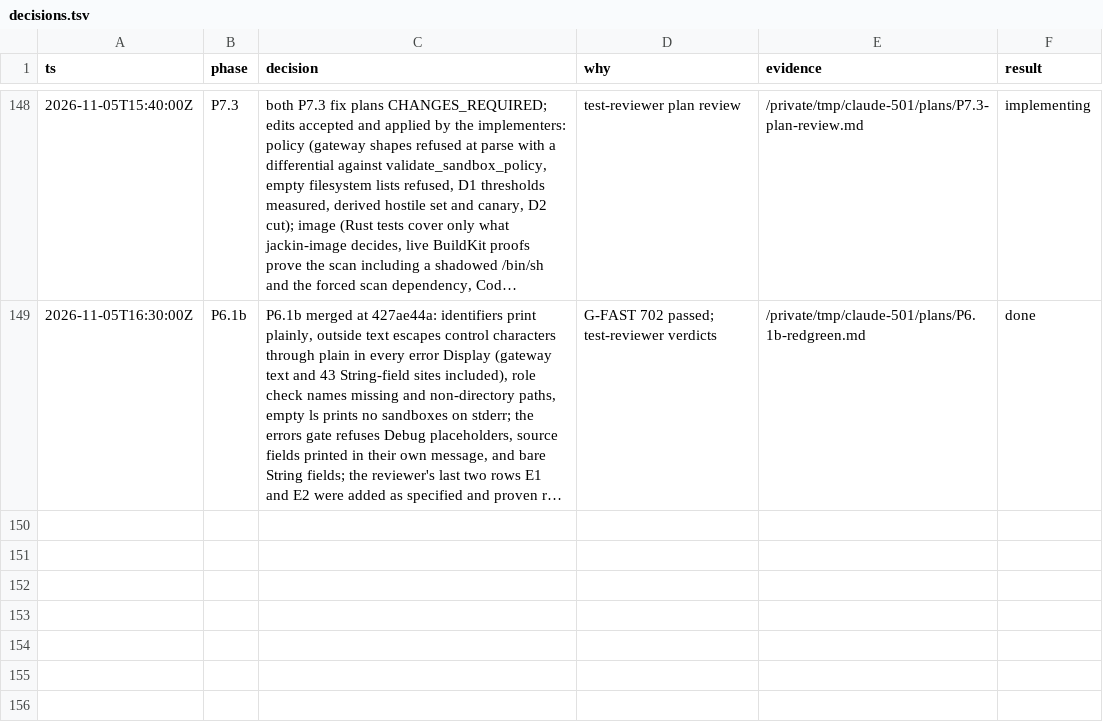
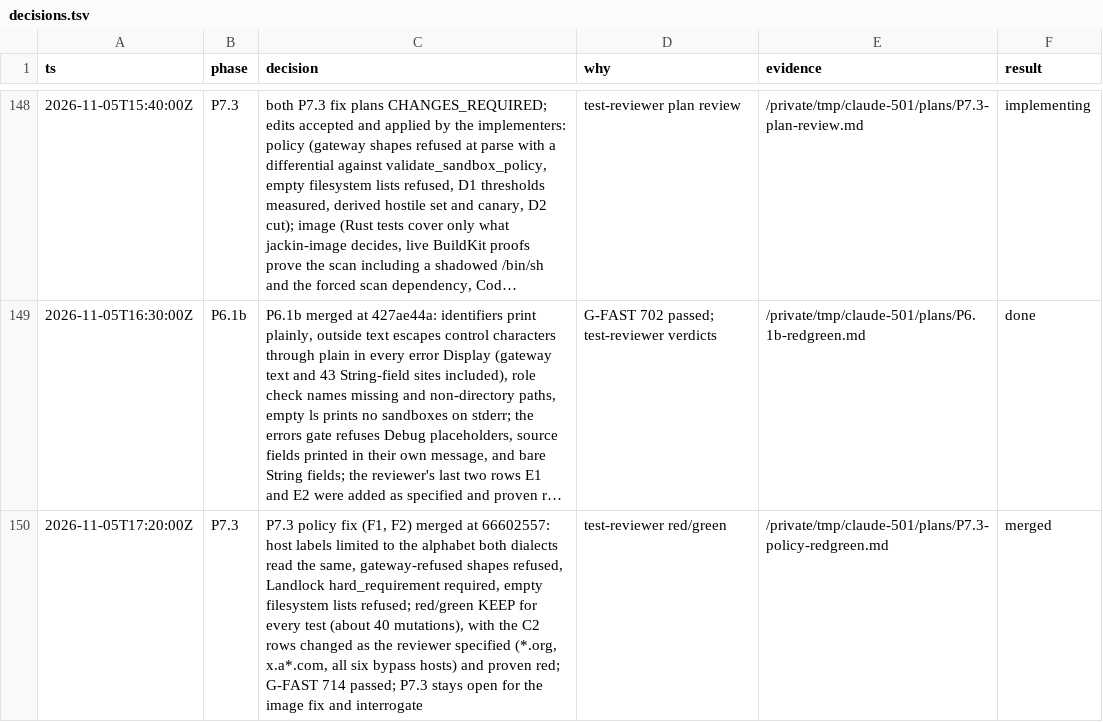
Before and after one commit to jackin-project/jackin, a TSV file: rewrite/decisions.tsv, drawn as a sheet; only a part is shown, gaps mark what is left out; long unchanged cells end in …; the diff names each change by its address in the sheet, - before the commit and + after, or states it on an @@ line.

```diff
--- a/rewrite/decisions.tsv
+++ b/rewrite/decisions.tsv
+row 150: 2026-11-05T17:20:00Z | P7.3 | P7.3 policy fix (F1, F2) merged at 66602557: host labels limited to the alphabet both dialects read the same, gateway-refused shapes refused, Landlock hard_requirement required, empty filesystem lists refused; red/green KEEP for every test (about 40 mutations), with the C2 rows changed as the reviewer specified (*.org, x.a*.com, all six bypass hosts) and proven red; G-FAST 714 passed; P7.3 stays open for the image fix and interrogate | test-reviewer red/green | /private/tmp/claude-501/plans/P7.3-policy-redgreen.md | merged
```
